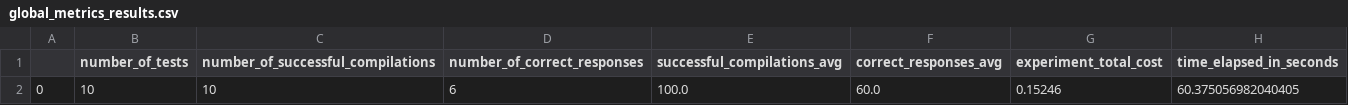
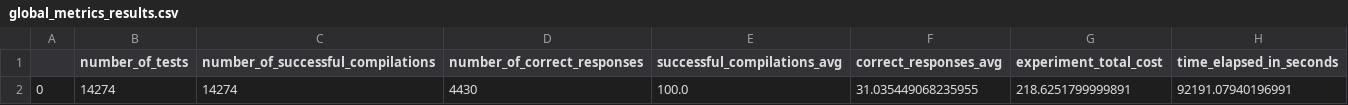
Before and after one commit to rolysr/nl2ql, a CSV file: results/classic_metaqa/gpt-4/hop2/global_metrics_results.csv, drawn as a sheet; removed rows and columns are numbered as before the commit, all else as after; the diff names each change by its address in the sheet, - before the commit and + after, or states it on an @@ line.

```diff
--- a/results/classic_metaqa/gpt-4/hop2/global_metrics_results.csv
+++ b/results/classic_metaqa/gpt-4/hop2/global_metrics_results.csv
-row 2: 0 | 10 | 10 | 6 | 100.0 | 60.0 | 0.15246 | 60.375056982040405
+row 2: 0 | 14274 | 14274 | 4430 | 100.0 | 31.035449068235955 | 218.6251799999891 | 92191.07940196991
```
Also changed, not shown: results/classic_metaqa/gpt-4/hop0/global_metrics_results.csv, results/classic_metaqa/gpt-4/hop1/global_metrics_results.csv, 9 other files.
